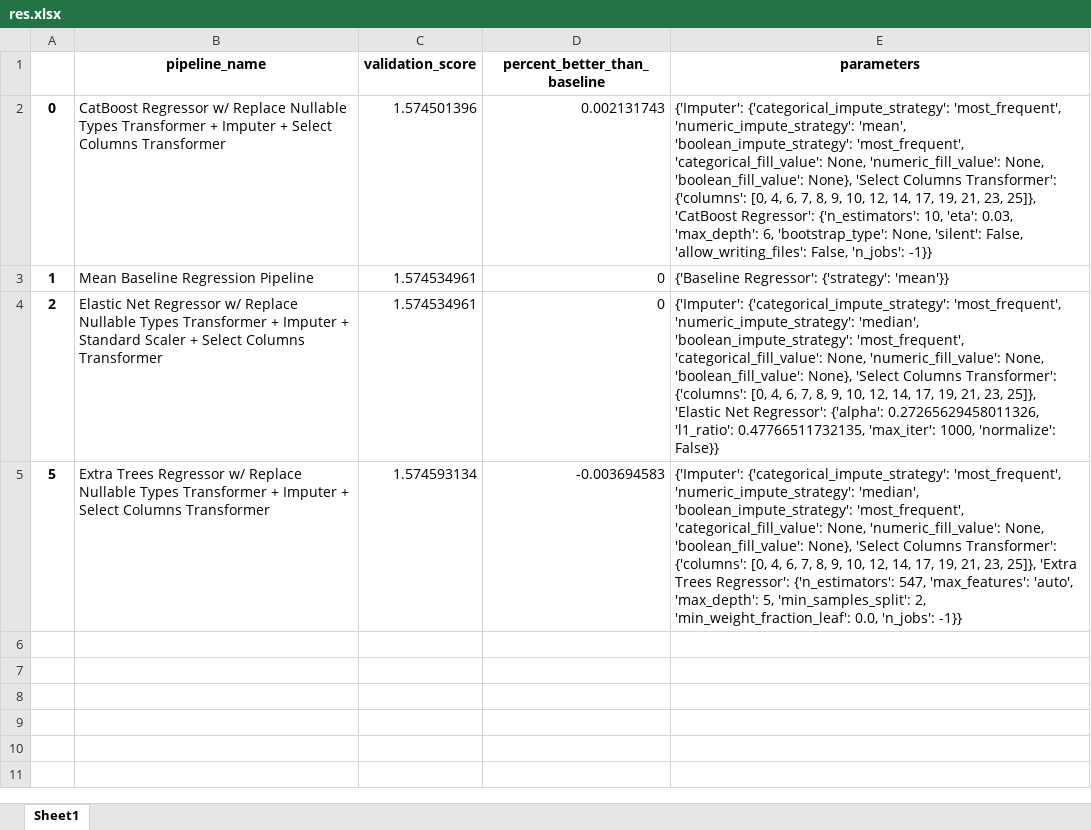
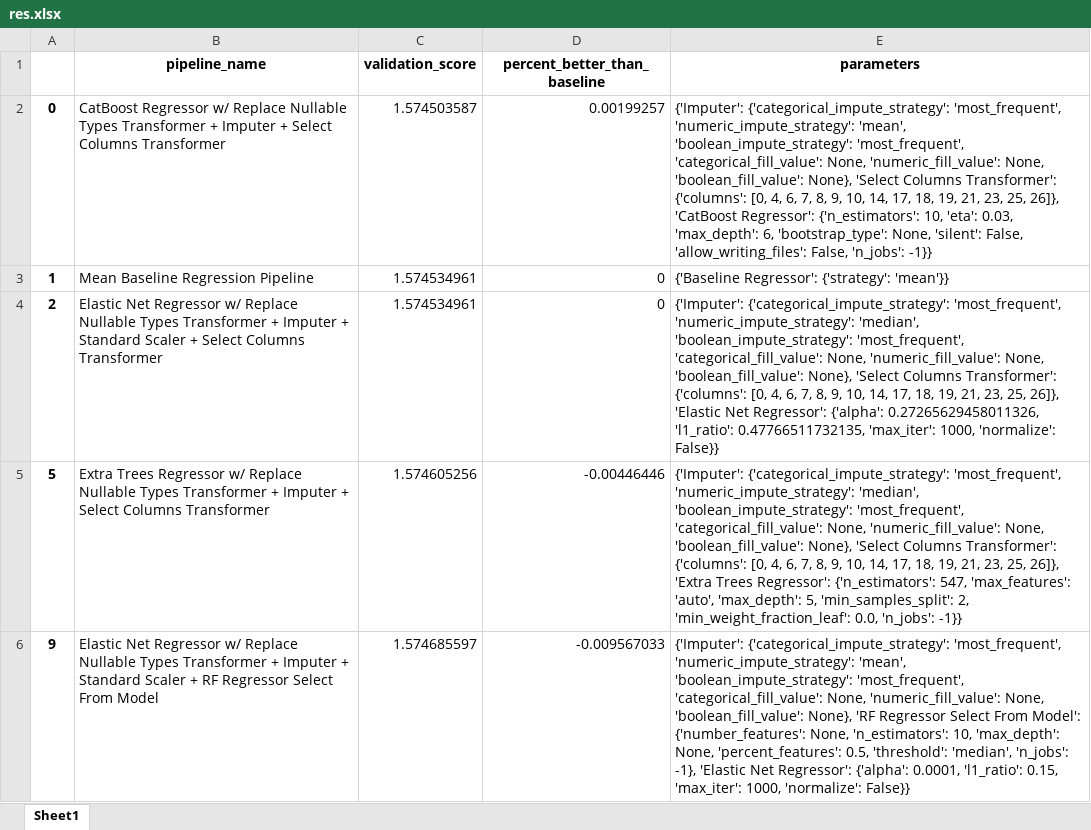
Before and after one commit to JacKira/MastersDegree, an Excel workbook: Notebooks/X5_v2_add_bonuses/res.xlsx, sheet Sheet1, drawn as a sheet; values as stored, in another font and other column widths than the file's, no borders; the diff names each change by its address in the sheet, - before the commit and + after, or states it on an @@ line.

```diff
--- a/Notebooks/X5_v2_add_bonuses/res.xlsx (sheet Sheet1)
+++ b/Notebooks/X5_v2_add_bonuses/res.xlsx (sheet Sheet1)
-C2 (validation_score): 1.574501396
+C2 (validation_score): 1.574503587
-D2 (percent_better_than_baseline): 0.002131743
+D2 (percent_better_than_baseline): 0.00199257
-E2 (parameters): …9, 10, 12, 14, 17, 19, 21, 23, 25]}, 'CatBoost Regressor':…
+E2 (parameters): …9, 10, 14, 17, 18, 19, 21, 23, 25, 26]}, 'CatBoost Regressor':…
-E4 (parameters): …9, 10, 12, 14, 17, 19, 21, 23, 25]}, 'Elastic Net…
+E4 (parameters): …9, 10, 14, 17, 18, 19, 21, 23, 25, 26]}, 'Elastic Net…
-C5 (validation_score): 1.574593134
+C5 (validation_score): 1.574605256
-D5 (percent_better_than_baseline): -0.003694583
+D5 (percent_better_than_baseline): -0.00446446
-E5 (parameters): …9, 10, 12, 14, 17, 19, 21, 23, 25]}, 'Extra Trees…
+E5 (parameters): …9, 10, 14, 17, 18, 19, 21, 23, 25, 26]}, 'Extra Trees…
+row 6: 9 | Elastic Net Regressor w/ Replace Nullable Types Transformer + Imputer + Standard Scaler + RF Regressor Select From Model | 1.574685597 | -0.009567033 | {'Imputer': {'categorical_impute_strategy': 'most_frequent', 'numeric_impute_strategy': 'mean', 'boolean_impute_strategy': 'most_frequent', 'categorical_fill_value': None, 'numeric_fill_value': None, 'boolean_fill_value': None}, 'RF Regressor Select From Model': {'number_features': None, 'n_estimators': 10, 'max_depth': None, 'percent_features': 0.5, 'threshold': 'median', 'n_jobs': -1}, 'Elastic Net Regressor': {'alpha': 0.0001, 'l1_ratio': 0.15, 'max_iter': 1000, 'normalize': False}}
```
Also changed, not shown: 55 other files.
